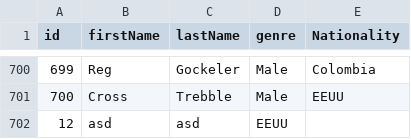
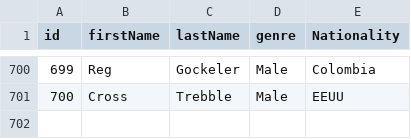
Before and after one commit to Jean-Dv/RS-decision-tree, a CSV file: src/main/resources/users.csv, drawn as a sheet; only a part is shown, gaps mark what is left out; the diff names each change by its address in the sheet, - before the commit and + after, or states it on an @@ line.

```diff
--- a/src/main/resources/users.csv
+++ b/src/main/resources/users.csv
-row 702: 12 | asd | asd | EEUU
```
Also changed, not shown: 3 other files.
